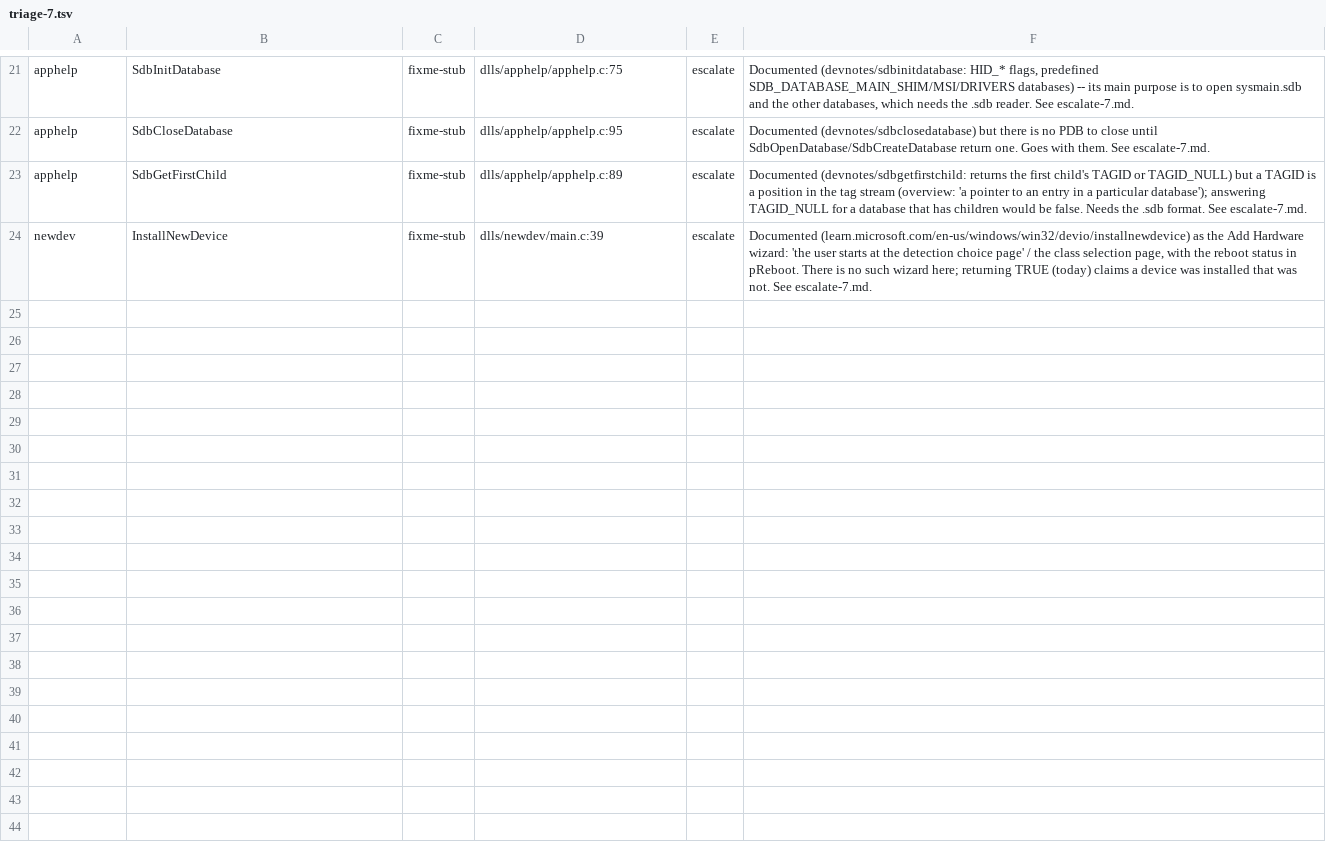
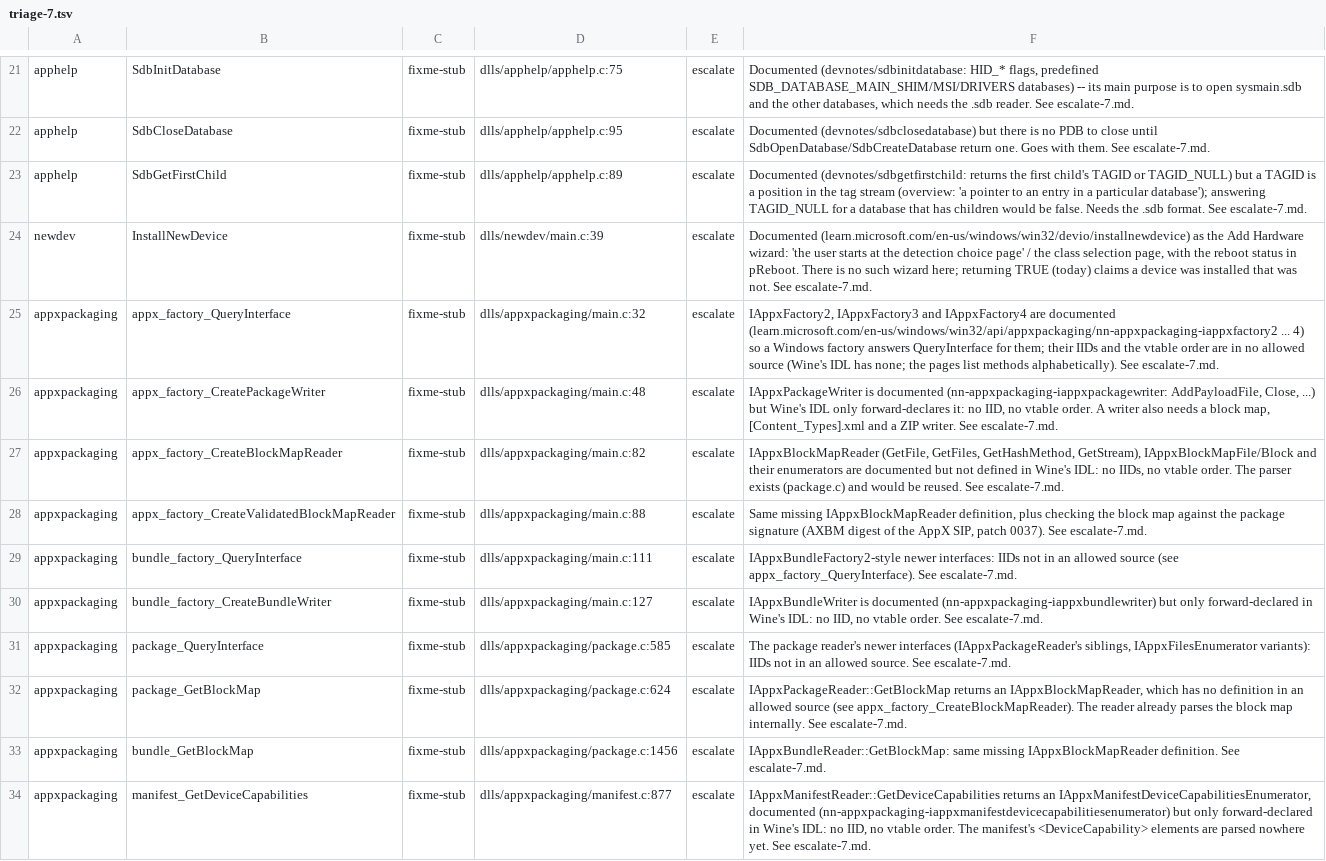
Before and after one commit to Stained-Glass-OS/wine-sg, a TSV file: docs/stubs/triage-7.tsv, drawn as a sheet; only a part is shown, gaps mark what is left out.

```diff
--- a/docs/stubs/triage-7.tsv
+++ b/docs/stubs/triage-7.tsv
@@ -24 +24,11 @@ apphelp	SdbGetFirstChild	fixme-stub	dlls/apphelp/apphelp.c:89	escalate	Documente
 newdev	InstallNewDevice	fixme-stub	dlls/newdev/main.c:39	escalate	Documented (learn.microsoft.com/en-us/windows/win32/devio/installnewdevice) as the Add Hardware wizard: 'the user starts at the detection choice page' / the class selection page, with the reboot status in pReboot. There is no such wizard here; returning TRUE (today) claims a device was installed that was not. See escalate-7.md.
+appxpackaging	appx_factory_QueryInterface	fixme-stub	dlls/appxpackaging/main.c:32	escalate	IAppxFactory2, IAppxFactory3 and IAppxFactory4 are documented (learn.microsoft.com/en-us/windows/win32/api/appxpackaging/nn-appxpackaging-iappxfactory2 ... 4) so a Windows factory answers QueryInterface for them; their IIDs and the vtable order are in no allowed source (Wine's IDL has none; the pages list methods alphabetically). See escalate-7.md.
+appxpackaging	appx_factory_CreatePackageWriter	fixme-stub	dlls/appxpackaging/main.c:48	escalate	IAppxPackageWriter is documented (nn-appxpackaging-iappxpackagewriter: AddPayloadFile, Close, ...) but Wine's IDL only forward-declares it: no IID, no vtable order. A writer also needs a block map, [Content_Types].xml and a ZIP writer. See escalate-7.md.
+appxpackaging	appx_factory_CreateBlockMapReader	fixme-stub	dlls/appxpackaging/main.c:82	escalate	IAppxBlockMapReader (GetFile, GetFiles, GetHashMethod, GetStream), IAppxBlockMapFile/Block and their enumerators are documented but not defined in Wine's IDL: no IIDs, no vtable order. The parser exists (package.c) and would be reused. See escalate-7.md.
+appxpackaging	appx_factory_CreateValidatedBlockMapReader	fixme-stub	dlls/appxpackaging/main.c:88	escalate	Same missing IAppxBlockMapReader definition, plus checking the block map against the package signature (AXBM digest of the AppX SIP, patch 0037). See escalate-7.md.
+appxpackaging	bundle_factory_QueryInterface	fixme-stub	dlls/appxpackaging/main.c:111	escalate	IAppxBundleFactory2-style newer interfaces: IIDs not in an allowed source (see appx_factory_QueryInterface). See escalate-7.md.
+appxpackaging	bundle_factory_CreateBundleWriter	fixme-stub	dlls/appxpackaging/main.c:127	escalate	IAppxBundleWriter is documented (nn-appxpackaging-iappxbundlewriter) but only forward-declared in Wine's IDL: no IID, no vtable order. See escalate-7.md.
+appxpackaging	package_QueryInterface	fixme-stub	dlls/appxpackaging/package.c:585	escalate	The package reader's newer interfaces (IAppxPackageReader's siblings, IAppxFilesEnumerator variants): IIDs not in an allowed source. See escalate-7.md.
+appxpackaging	package_GetBlockMap	fixme-stub	dlls/appxpackaging/package.c:624	escalate	IAppxPackageReader::GetBlockMap returns an IAppxBlockMapReader, which has no definition in an allowed source (see appx_factory_CreateBlockMapReader). The reader already parses the block map internally. See escalate-7.md.
+appxpackaging	bundle_GetBlockMap	fixme-stub	dlls/appxpackaging/package.c:1456	escalate	IAppxBundleReader::GetBlockMap: same missing IAppxBlockMapReader definition. See escalate-7.md.
+appxpackaging	manifest_GetDeviceCapabilities	fixme-stub	dlls/appxpackaging/manifest.c:877	escalate	IAppxManifestReader::GetDeviceCapabilities returns an IAppxManifestDeviceCapabilitiesEnumerator, documented (nn-appxpackaging-iappxmanifestdevicecapabilitiesenumerator) but only forward-declared in Wine's IDL: no IID, no vtable order. The manifest's <DeviceCapability> elements are parsed nowhere yet. See escalate-7.md.
```
Also changed, not shown: 7 other files.
